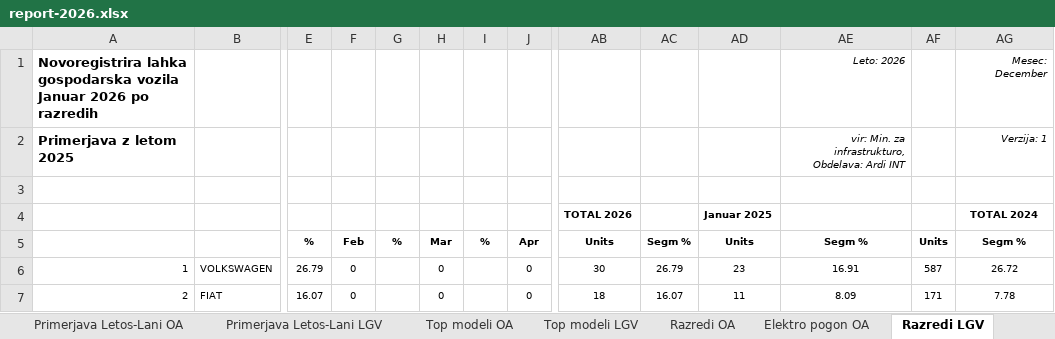
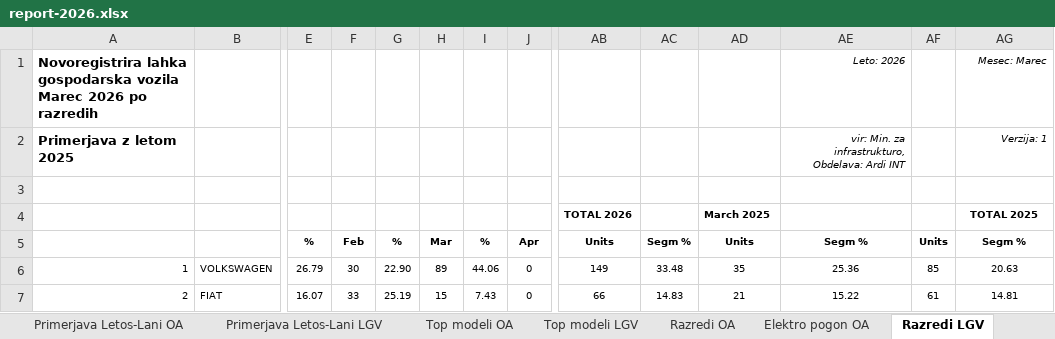
Before and after one commit to sivko2/SloCarStats2, an Excel workbook: report-2026.xlsx, sheet Razredi LGV, drawn as a sheet; only a part is shown, gaps mark what is left out; values as stored, in another font and other column widths than the file's, no borders; the diff covers the shown part only; the diff names each change by its address in the sheet, - before the commit and + after, or states it on an @@ line.

```diff
--- a/report-2026.xlsx (sheet Razredi LGV)
+++ b/report-2026.xlsx (sheet Razredi LGV)
-A1: …gospodarska vozila Januar 2026 po…
+A1: …gospodarska vozila Marec 2026 po…
-AG1: Mesec: December
+AG1: Mesec: Marec
-AD4: Januar 2025
+AD4: March 2025
-AG4: TOTAL 2024
+AG4: TOTAL 2025
-F6: 0
+F6: 30
-G6: (empty)
+G6: 22.90
-H6: 0
+H6: 89
-I6: (empty)
+I6: 44.06
-AB6: 30
+AB6: 149
-AC6: 26.79
+AC6: 33.48
-AD6: 23
+AD6: 35
-AE6: 16.91
+AE6: 25.36
-AF6: 587
+AF6: 85
-AG6: 26.72
+AG6: 20.63
-F7: 0
+F7: 33
-G7: (empty)
+G7: 25.19
-H7: 0
+H7: 15
-I7: (empty)
+I7: 7.43
-AB7: 18
+AB7: 66
-AC7: 16.07
+AC7: 14.83
-AD7: 11
+AD7: 21
-AE7: 8.09
+AE7: 15.22
-AF7: 171
+AF7: 61
-AG7: 7.78
+AG7: 14.81
```
Also changed, not shown: 807 edited cells elsewhere in this sheet, sheet Razredi OA, sheet Elektro pogon OA, sheet Znamke OA, sheet Upravna OA F-P, sheet Top modeli LGV, sheet Top modeli OA, 6 more sheets.
